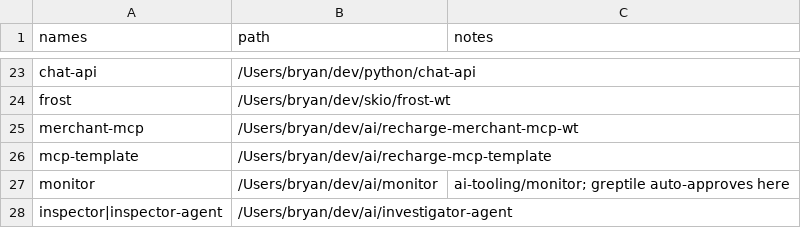
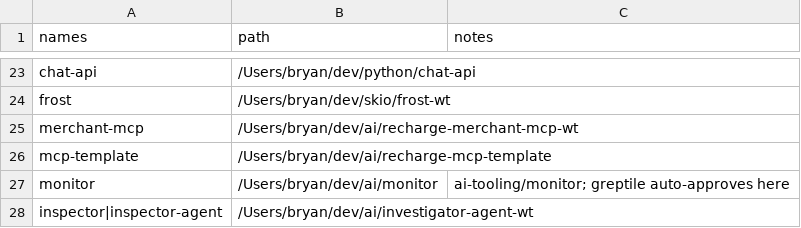
Before and after one commit to bearded-giant/claude-code-config, a CSV file: config/repos.csv, drawn as a sheet; only a part is shown, gaps mark what is left out.

Commit message:
repos updated

```diff
--- a/config/repos.csv
+++ b/config/repos.csv
@@ -27,2 +27,2 @@ mcp-template,/Users/bryan/dev/ai/recharge-mcp-template,
 monitor,/Users/bryan/dev/ai/monitor,ai-tooling/monitor; greptile auto-approves here
-inspector|inspector-agent,/Users/bryan/dev/ai/investigator-agent,
+inspector|inspector-agent,/Users/bryan/dev/ai/investigator-agent-wt,
```
